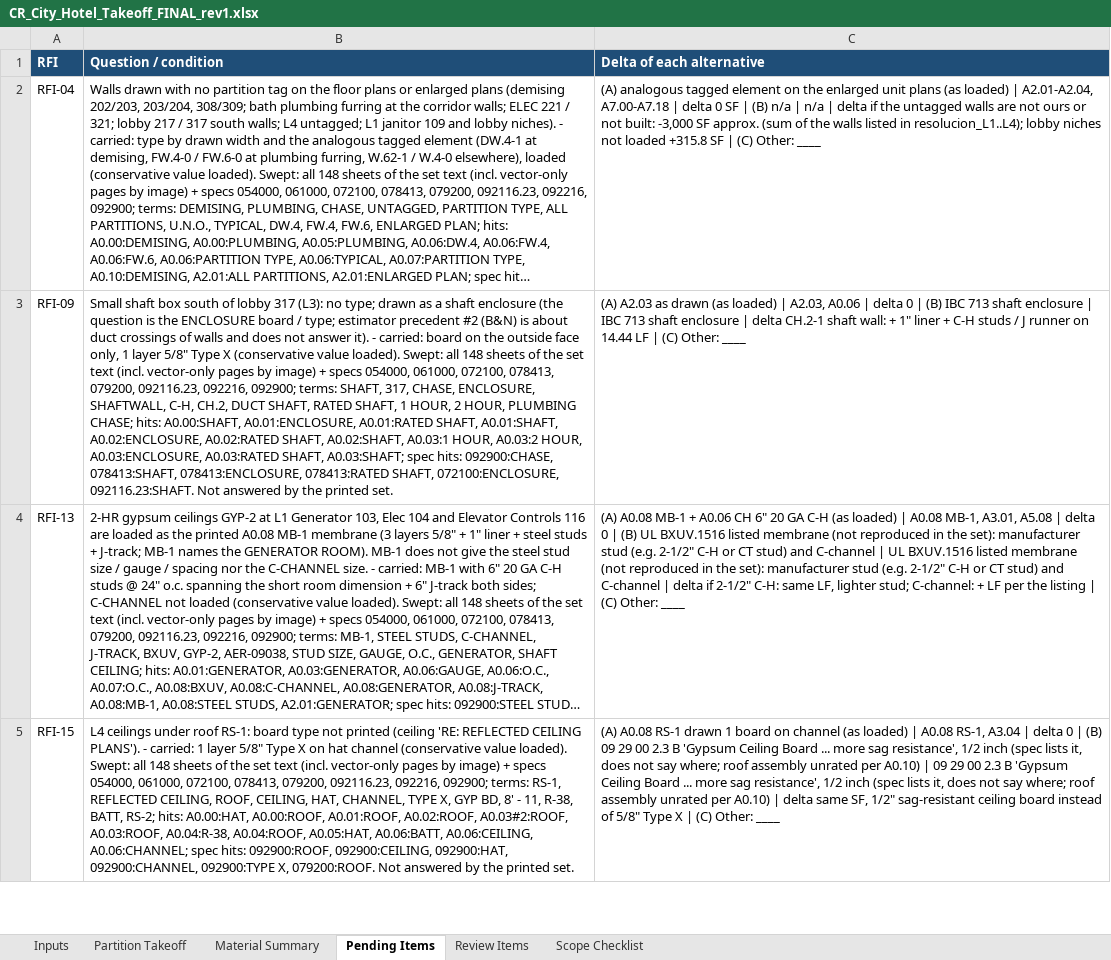
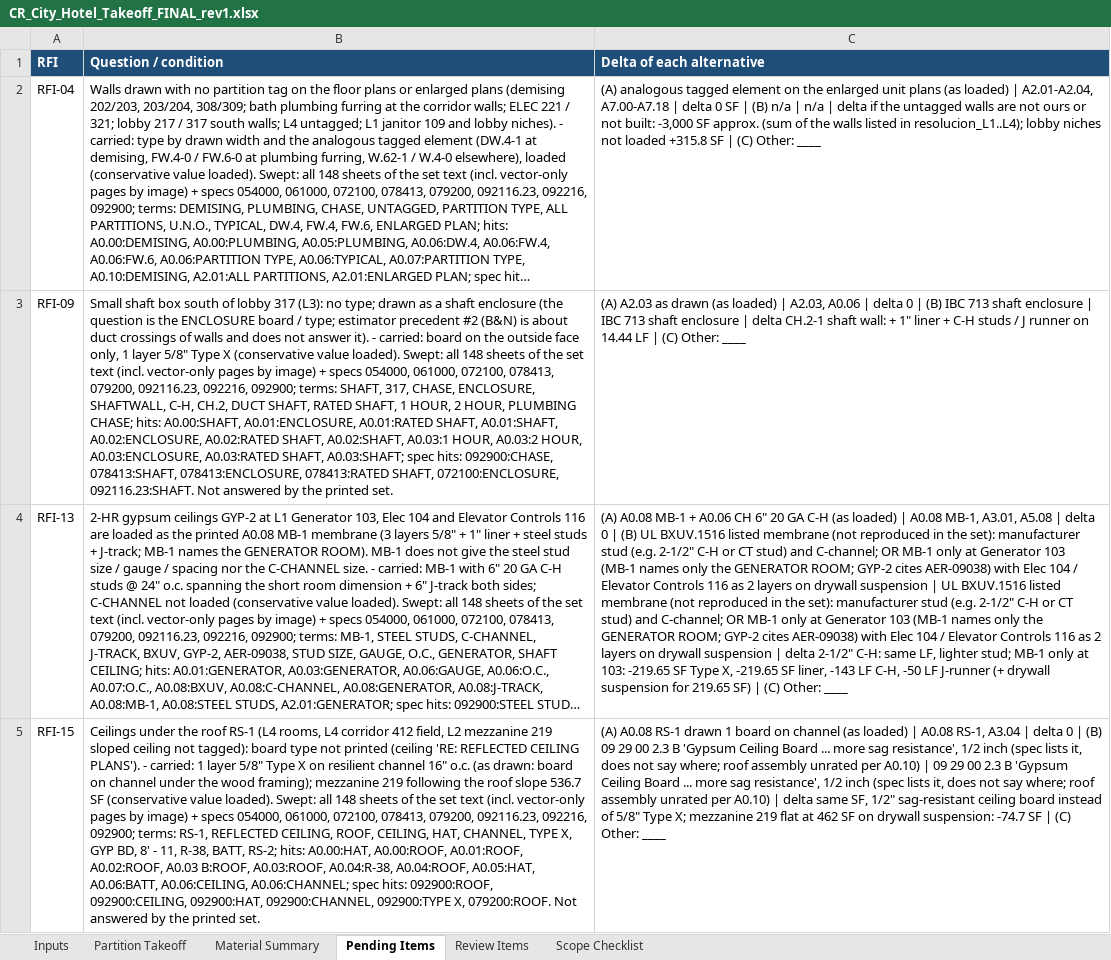
Before and after one commit to Jaicon18/Reading-Plans, an Excel workbook: cache_proyectos/cr_city_hotel_castle_rock/excel/CR_City_Hotel_Takeoff_FINAL_rev1.xlsx, sheet Pending Items, drawn as a sheet; only a part is shown; long unchanged cells end in …; values as stored, in another font and other column widths than the file's, no borders; the diff covers the shown part only; the diff names each change by its address in the sheet, - before the commit and + after, or states it on an @@ line.

```diff
--- a/cache_proyectos/cr_city_hotel_castle_rock/excel/CR_City_Hotel_Takeoff_FINAL_rev1.xlsx (sheet Pending Items)
+++ b/cache_proyectos/cr_city_hotel_castle_rock/excel/CR_City_Hotel_Takeoff_FINAL_rev1.xlsx (sheet Pending Items)
-C4 (Delta of each alternative): …stud) and C-channel | UL BXUV.1516 listed membrane (not reproduced in the set): manufacturer stud (e.g. 2-1/2" C-H or CT stud) and C-channel | delta if 2-1/2" C-H: same LF, lighter stud; C-channel: + LF per the listing | (C)…
+C4 (Delta of each alternative): …stud) and C-channel; OR MB-1 only at Generator 103 (MB-1 names only the GENERATOR ROOM; GYP-2 cites AER-09038) with Elec 104 / Elevator Controls 116 as 2 layers on drywall suspension | UL BXUV.1516 listed membrane (not reproduced in the set): manufacturer stud (e.g. 2-1/2" C-H or CT stud) and C-channel; OR MB-1 only at Generator 103 (MB-1 names only the GENERATOR ROOM; GYP-2 cites AER-09038) with Elec 104 / Elevator Controls 116 as 2 layers on drywall suspension | delta 2-1/2" C-H: same LF, lighter stud; MB-1 only at 103: -219.65 SF Type X, -219.65 SF liner, -143 LF C-H, -50 LF J-runner (+ drywall suspension for 219.65 SF) | (C)…
-B5 (Question / condition): L4 ceilings under roof RS-1: board type not printed (ceiling 'RE: REFLECTED CEILING PLANS'). - carried: 1 layer 5/8" Type X on hat channel (conservative value loaded). Swept: all 148 sheets of the set text (incl. vector-only pages by image) + specs 054000, 061000, 072100, 078413, 079200, 092116.23, 092216, 092900; terms: RS-1, REFLECTED CEILING, ROOF, CEILING, HAT, CHANNEL, TYPE X, GYP BD, 8' - 11, R-38, BATT, RS-2; hits: A0.00:HAT, A0.00:ROOF, A0.01:ROOF, A0.02:ROOF, A0.03#2:ROOF, A0.03:ROOF, A0.04:R-38,…
+B5 (Question / condition): Ceilings under the roof RS-1 (L4 rooms, L4 corridor 412 field, L2 mezzanine 219 sloped ceiling not tagged): board type not printed (ceiling 'RE: REFLECTED CEILING PLANS'). - carried: 1 layer 5/8" Type X on resilient channel 16" o.c. (as drawn: board on channel under the wood framing); mezzanine 219 following the roof slope 536.7 SF (conservative value loaded). Swept: all 148 sheets of the set text (incl. vector-only pages by image) + specs 054000, 061000, 072100, 078413, 079200, 092116.23, 092216, 092900; terms: RS-1, REFLECTED CEILING, ROOF, CEILING, HAT, CHANNEL, TYPE X, GYP BD, 8' - 11, R-38, BATT, RS-2; hits: A0.00:HAT, A0.00:ROOF, A0.01:ROOF, A0.02:ROOF, A0.03 B:ROOF, A0.03:ROOF, A0.04:R-38,…
-C5 (Delta of each alternative): …5/8" Type X | (C)…
+C5 (Delta of each alternative): …5/8" Type X; mezzanine 219 flat at 462 SF on drywall suspension: -74.7 SF | (C)…
```
Also changed, not shown: 1 added row elsewhere in this sheet, sheet Partition Takeoff, sheet Material Summary, sheet Scope Checklist, formulas that keep their value, 16 other files.
